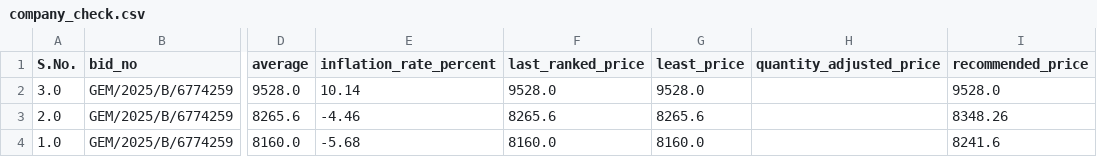
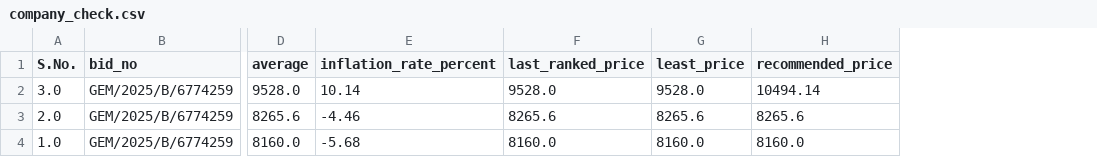
Before and after one commit to SIBYLLDOM/COMPETITOR-PRICING-MODEL, a CSV file: data/processed/company_check.csv, drawn as a sheet; only a part is shown, gaps mark what is left out; removed rows and columns are numbered as before the commit, all else as after; the diff names each change by its address in the sheet, - before the commit and + after, or states it on an @@ line.

```diff
--- a/data/processed/company_check.csv
+++ b/data/processed/company_check.csv
-column H (quantity_adjusted_price), empty
-H2 (recommended_price): 9528.0
+H2 (recommended_price): 10494.14
-H3 (recommended_price): 8348.26
+H3 (recommended_price): 8265.6
-H4 (recommended_price): 8241.6
+H4 (recommended_price): 8160.0
```
Also changed, not shown: 8 other files.
